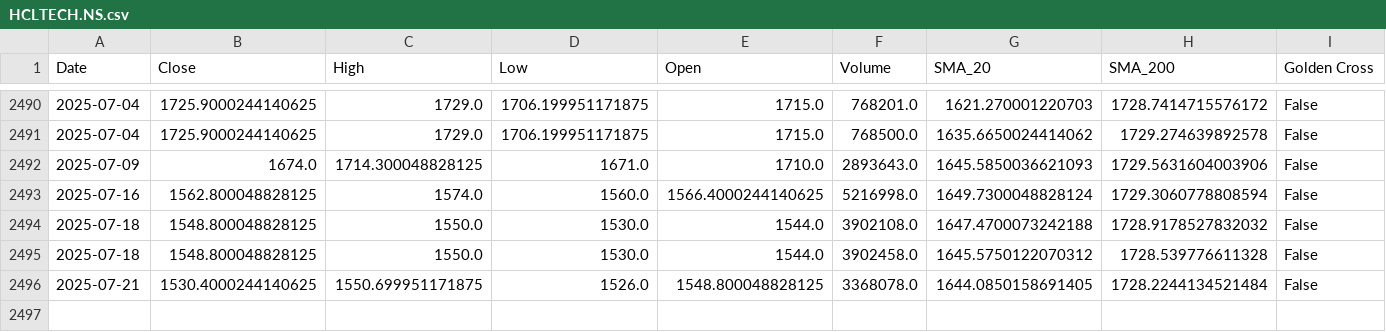
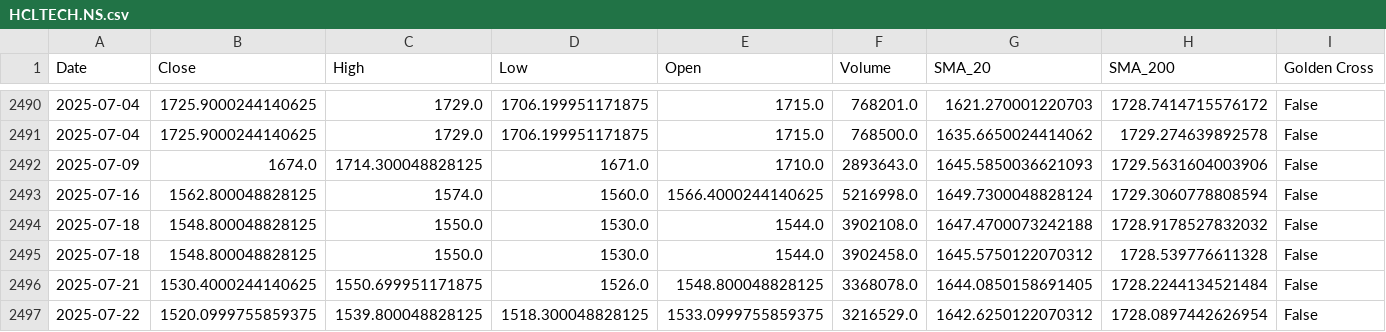
Before and after one commit to sohamdeshpande/nifty-analysis, a CSV file: data/HCLTECH.NS.csv, drawn as a sheet; only a part is shown, gaps mark what is left out; rows hold the shown columns only; the diff names each change by its address in the sheet, - before the commit and + after, or states it on an @@ line.

```diff
--- a/data/HCLTECH.NS.csv
+++ b/data/HCLTECH.NS.csv
+row 2497: 2025-07-22 | 1520.0999755859375 | 1539.800048828125 | 1518.300048828125 | 1533.0999755859375 | 3216529.0 | 1642.6250122070312 | 1728.0897442626954 | False
```
Also changed, not shown: data/JSWSTEEL.NS.csv, data/POWERGRID.NS.csv, 47 other files.
